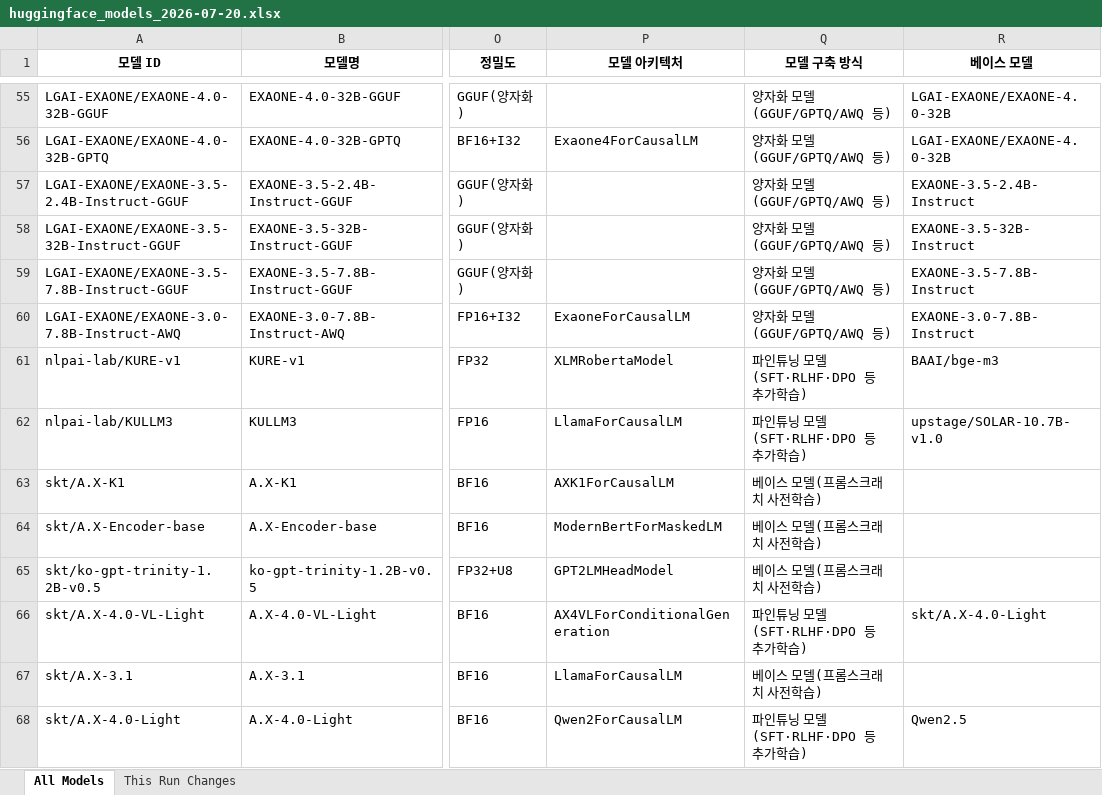
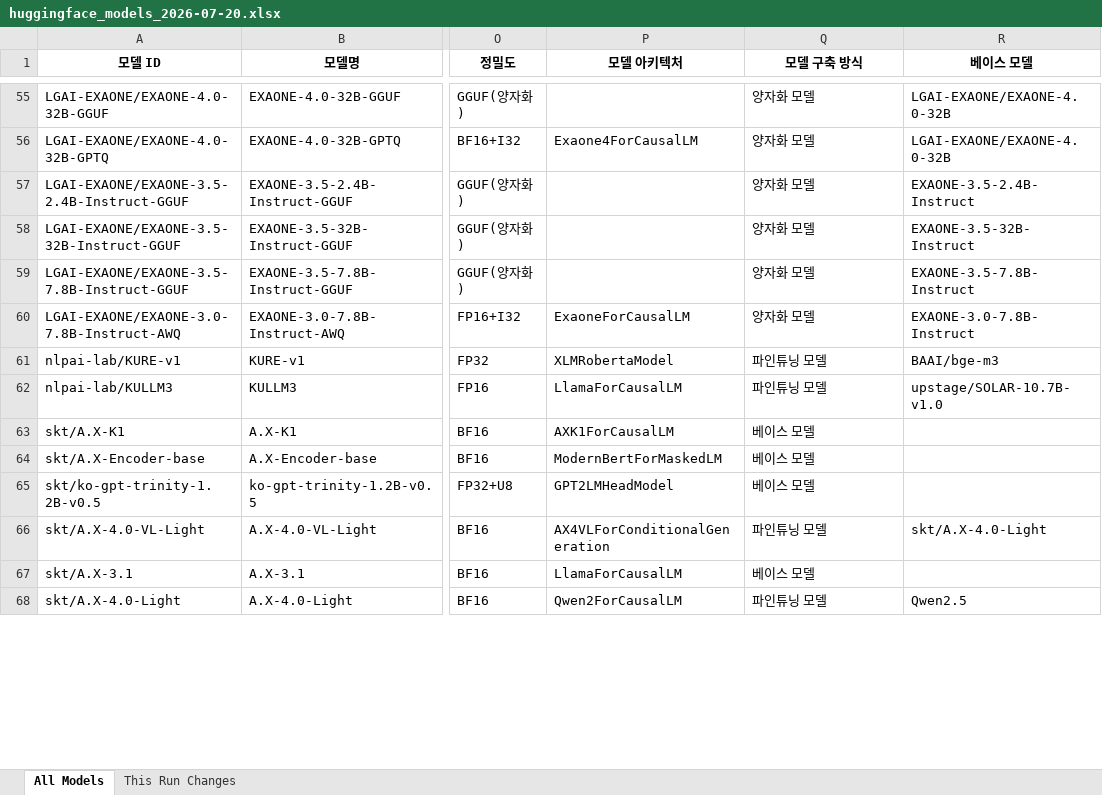
Before and after one commit to YKPARK0209/HuggingFaceCrawler, an Excel workbook: output/huggingface_models_2026-07-20.xlsx, sheet All Models, drawn as a sheet; only a part is shown, gaps mark what is left out; values as stored, in another font and other column widths than the file's, no borders; the diff covers the shown part only; the diff names each change by its address in the sheet, - before the commit and + after, or states it on an @@ line.

```diff
--- a/output/huggingface_models_2026-07-20.xlsx (sheet All Models)
+++ b/output/huggingface_models_2026-07-20.xlsx (sheet All Models)
-Q55:Q60 (모델 구축 방식): 양자화 모델(GGUF/GPTQ/AWQ 등)
+Q55:Q60 (모델 구축 방식): 양자화 모델
-Q61:Q62 (모델 구축 방식): 파인튜닝 모델(SFT·RLHF·DPO 등 추가학습)
+Q61:Q62 (모델 구축 방식): 파인튜닝 모델
-Q63:Q65 (모델 구축 방식): 베이스 모델(프롬스크래치 사전학습)
+Q63:Q65 (모델 구축 방식): 베이스 모델
-Q66 (모델 구축 방식): 파인튜닝 모델(SFT·RLHF·DPO 등 추가학습)
+Q66 (모델 구축 방식): 파인튜닝 모델
-Q67 (모델 구축 방식): 베이스 모델(프롬스크래치 사전학습)
+Q67 (모델 구축 방식): 베이스 모델
-Q68 (모델 구축 방식): 파인튜닝 모델(SFT·RLHF·DPO 등 추가학습)
+Q68 (모델 구축 방식): 파인튜닝 모델
```
Also changed, not shown: 309 edited cells elsewhere in this sheet, sheet This Run Changes, 2 other files.
